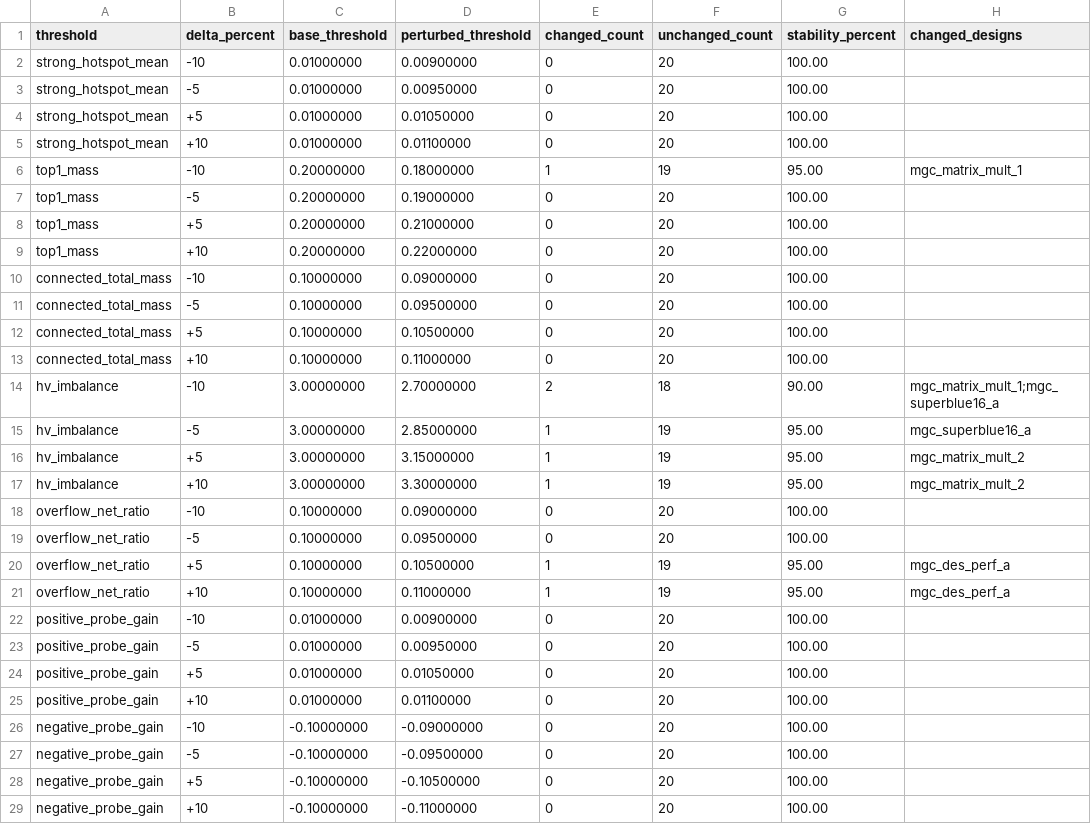
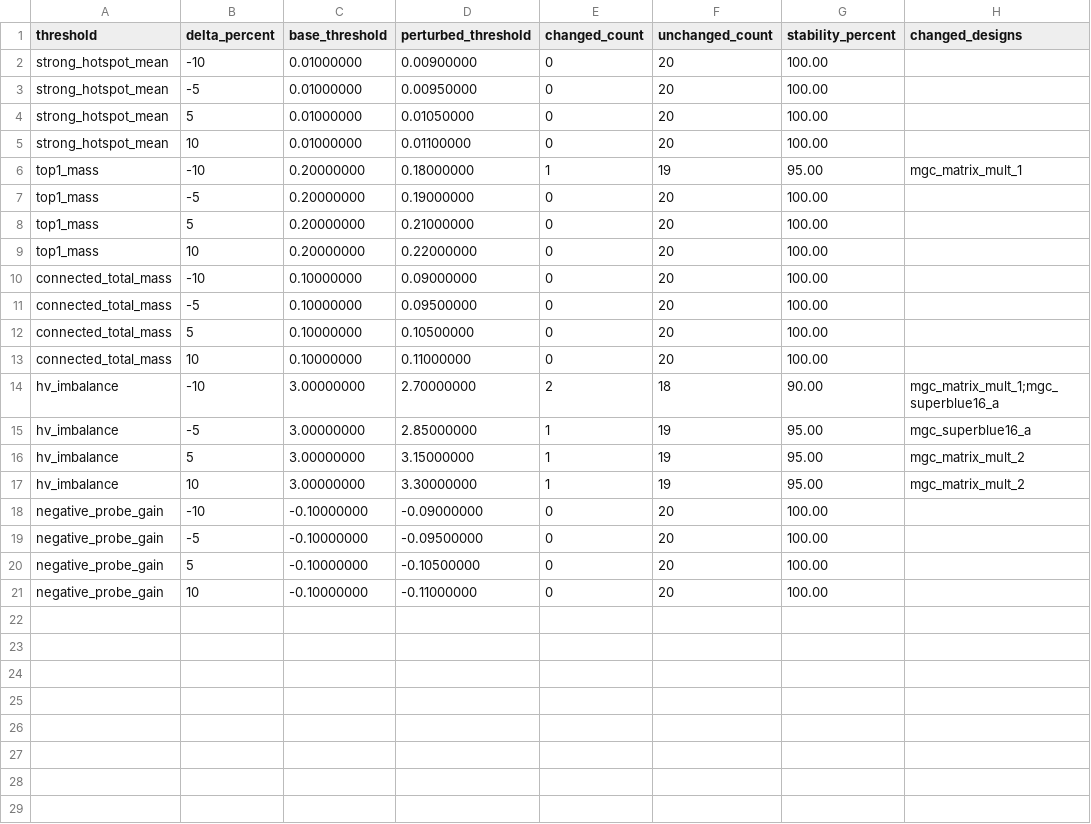
Before and after one commit to beimeibaiyang/raop, a CSV file: results/ispd2015/thresholds/configuration_stability.csv, drawn as a sheet.

```diff
--- a/results/ispd2015/thresholds/configuration_stability.csv
+++ b/results/ispd2015/thresholds/configuration_stability.csv
@@ -3,27 +3,19 @@ strong_hotspot_mean,-10,0.01000000,0.00900000,0,20,100.00,
 strong_hotspot_mean,-5,0.01000000,0.00950000,0,20,100.00,
-strong_hotspot_mean,+5,0.01000000,0.01050000,0,20,100.00,
-strong_hotspot_mean,+10,0.01000000,0.01100000,0,20,100.00,
+strong_hotspot_mean,5,0.01000000,0.01050000,0,20,100.00,
+strong_hotspot_mean,10,0.01000000,0.01100000,0,20,100.00,
 top1_mass,-10,0.20000000,0.18000000,1,19,95.00,mgc_matrix_mult_1
 top1_mass,-5,0.20000000,0.19000000,0,20,100.00,
-top1_mass,+5,0.20000000,0.21000000,0,20,100.00,
-top1_mass,+10,0.20000000,0.22000000,0,20,100.00,
+top1_mass,5,0.20000000,0.21000000,0,20,100.00,
+top1_mass,10,0.20000000,0.22000000,0,20,100.00,
 connected_total_mass,-10,0.10000000,0.09000000,0,20,100.00,
 connected_total_mass,-5,0.10000000,0.09500000,0,20,100.00,
-connected_total_mass,+5,0.10000000,0.10500000,0,20,100.00,
-connected_total_mass,+10,0.10000000,0.11000000,0,20,100.00,
+connected_total_mass,5,0.10000000,0.10500000,0,20,100.00,
+connected_total_mass,10,0.10000000,0.11000000,0,20,100.00,
 hv_imbalance,-10,3.00000000,2.70000000,2,18,90.00,mgc_matrix_mult_1;mgc_superblue16_a
 hv_imbalance,-5,3.00000000,2.85000000,1,19,95.00,mgc_superblue16_a
-hv_imbalance,+5,3.00000000,3.15000000,1,19,95.00,mgc_matrix_mult_2
-hv_imbalance,+10,3.00000000,3.30000000,1,19,95.00,mgc_matrix_mult_2
-overflow_net_ratio,-10,0.10000000,0.09000000,0,20,100.00,
-overflow_net_ratio,-5,0.10000000,0.09500000,0,20,100.00,
-overflow_net_ratio,+5,0.10000000,0.10500000,1,19,95.00,mgc_des_perf_a
-overflow_net_ratio,+10,0.10000000,0.11000000,1,19,95.00,mgc_des_perf_a
-positive_probe_gain,-10,0.01000000,0.00900000,0,20,100.00,
-positive_probe_gain,-5,0.01000000,0.00950000,0,20,100.00,
-positive_probe_gain,+5,0.01000000,0.01050000,0,20,100.00,
-positive_probe_gain,+10,0.01000000,0.01100000,0,20,100.00,
+hv_imbalance,5,3.00000000,3.15000000,1,19,95.00,mgc_matrix_mult_2
+hv_imbalance,10,3.00000000,3.30000000,1,19,95.00,mgc_matrix_mult_2
 negative_probe_gain,-10,-0.10000000,-0.09000000,0,20,100.00,
 negative_probe_gain,-5,-0.10000000,-0.09500000,0,20,100.00,
-negative_probe_gain,+5,-0.10000000,-0.10500000,0,20,100.00,
-negative_probe_gain,+10,-0.10000000,-0.11000000,0,20,100.00,
+negative_probe_gain,5,-0.10000000,-0.10500000,0,20,100.00,
+negative_probe_gain,10,-0.10000000,-0.11000000,0,20,100.00,
```
Also changed, not shown: audit/iccad2017_equal_route/budget_audit_public.csv, results/ispd2015/ablations/E2_fixed_scalar.csv, 43 other files.
